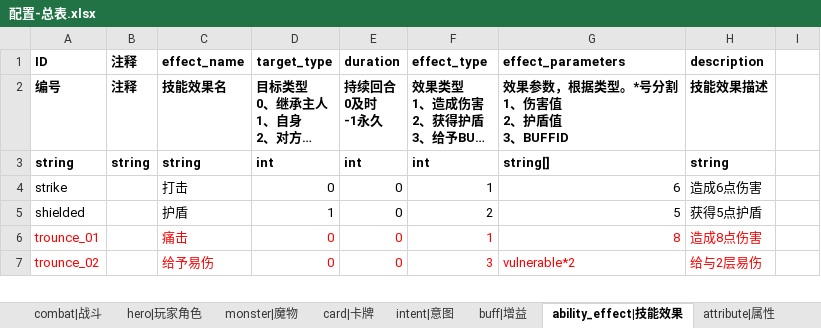
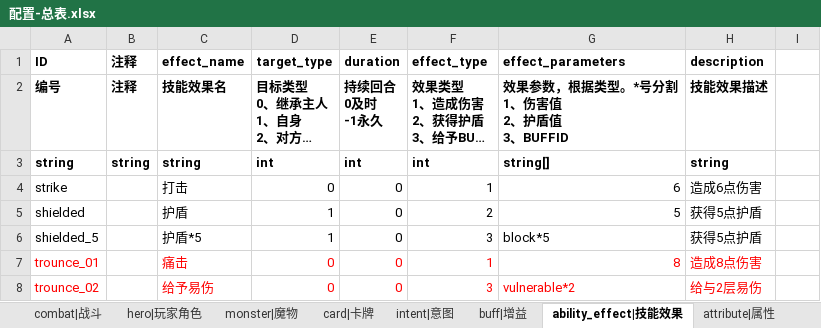
Before and after one commit to Liweimin0512/projectSX, an Excel workbook: xlsdir/配置-总表.xlsx, sheet ability_effect|技能效果, drawn as a sheet; only a part is shown; long unchanged cells end in …; values as stored, in another font and other column widths than the file's, no borders; the diff names each change by its address in the sheet, - before the commit and + after, or states it on an @@ line.

```diff
--- a/xlsdir/配置-总表.xlsx (sheet ability_effect|技能效果)
+++ b/xlsdir/配置-总表.xlsx (sheet ability_effect|技能效果)
+row 6: shielded_5 |  | 护盾*5 | 1 | 0 | 3 | block*5 | 获得5点护盾
```
Also changed, not shown: sheet buff|增益, sheet card|卡牌, 13 other files.
